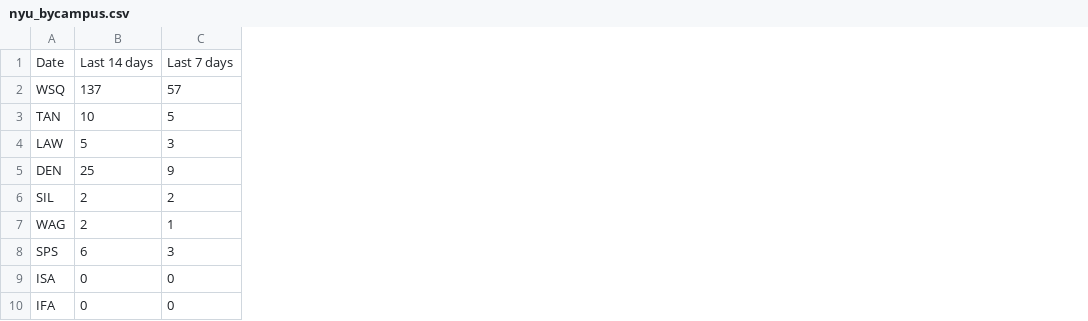
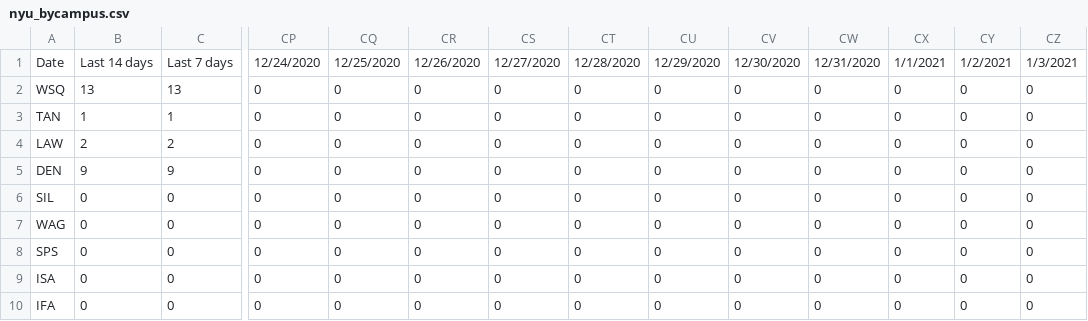
Before and after one commit to violettracker/nyutracker, a CSV file: dynamic/nyu_bycampus.csv, drawn as a sheet; only a part is shown, gaps mark what is left out; the diff covers the shown part only; the diff names each change by its address in the sheet, - before the commit and + after, or states it on an @@ line.

```diff
--- a/dynamic/nyu_bycampus.csv
+++ b/dynamic/nyu_bycampus.csv
+column CP, rows 1-10: 12/24/2020 | 0 | 0 | 0 | 0 | 0 | 0 | 0 | 0 | 0
+column CQ, rows 1-10: 12/25/2020 | 0 | 0 | 0 | 0 | 0 | 0 | 0 | 0 | 0
+column CR, rows 1-10: 12/26/2020 | 0 | 0 | 0 | 0 | 0 | 0 | 0 | 0 | 0
+column CS, rows 1-10: 12/27/2020 | 0 | 0 | 0 | 0 | 0 | 0 | 0 | 0 | 0
+column CT, rows 1-10: 12/28/2020 | 0 | 0 | 0 | 0 | 0 | 0 | 0 | 0 | 0
+column CU, rows 1-10: 12/29/2020 | 0 | 0 | 0 | 0 | 0 | 0 | 0 | 0 | 0
+column CV, rows 1-10: 12/30/2020 | 0 | 0 | 0 | 0 | 0 | 0 | 0 | 0 | 0
+column CW, rows 1-10: 12/31/2020 | 0 | 0 | 0 | 0 | 0 | 0 | 0 | 0 | 0
+column CX, rows 1-10: 1/1/2021 | 0 | 0 | 0 | 0 | 0 | 0 | 0 | 0 | 0
+column CY, rows 1-10: 1/2/2021 | 0 | 0 | 0 | 0 | 0 | 0 | 0 | 0 | 0
+column CZ, rows 1-10: 1/3/2021 | 0 | 0 | 0 | 0 | 0 | 0 | 0 | 0 | 0
-B2: 137
+B2: 13
-C2: 57
+C2: 13
-B3: 10
+B3: 1
-C3: 5
+C3: 1
-B4: 5
+B4: 2
-C4: 3
+C4: 2
-B5: 25
+B5: 9
-B6:B7: 2
+B6:B7: 0
-C6: 2
+C6: 0
-C7: 1
+C7: 0
-B8: 6
+B8: 0
-C8: 3
+C8: 0
```
Also changed, not shown: 5 added columns elsewhere in this file, dynamic/nyu_bycampus_tests.csv, dynamic/nyu_covidstats.csv, 2 other files.
